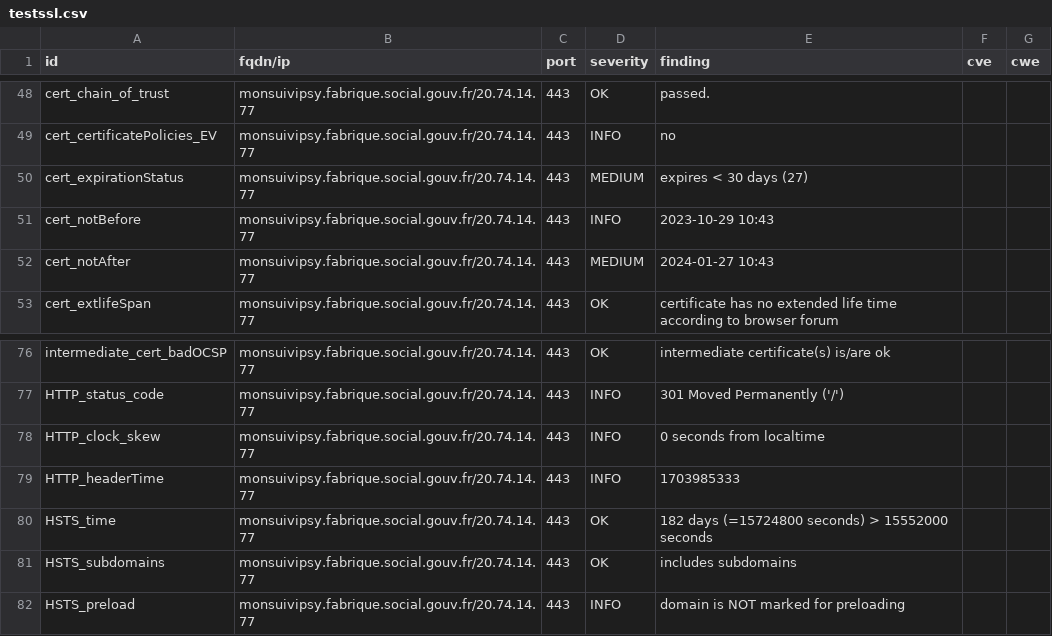
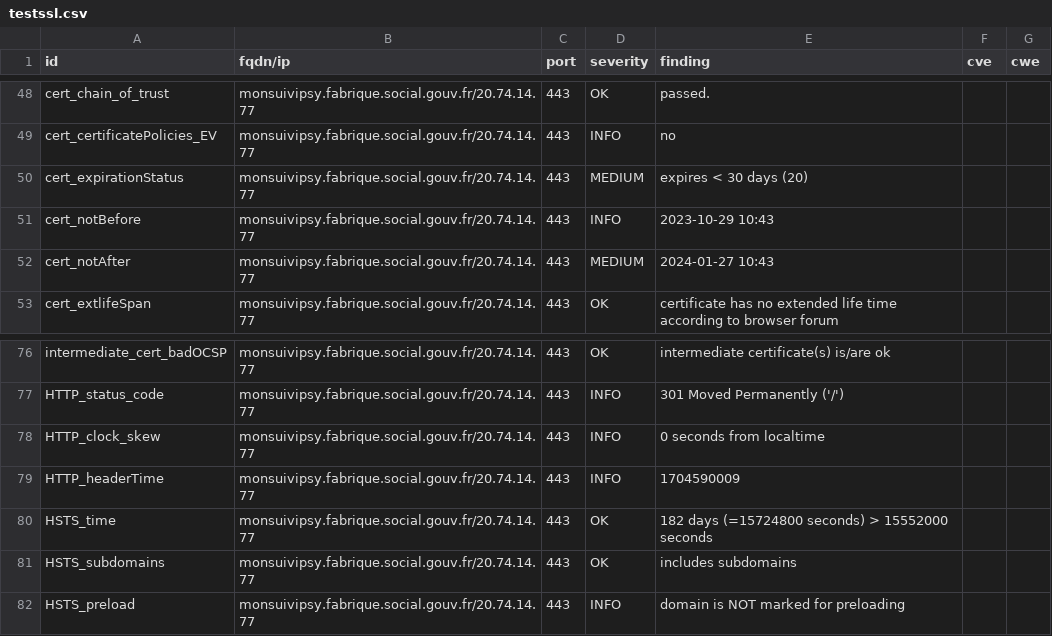
Before and after one commit to ClementNumericite/dashlord-fabrique, a CSV file: results/aHR0cHM6Ly9tb25zdWl2aXBzeS5mYWJyaXF1ZS5zb2NpYWwuZ291di5mcg==/testssl.csv, drawn as a sheet; only a part is shown, gaps mark what is left out.

```diff
--- a/results/aHR0cHM6Ly9tb25zdWl2aXBzeS5mYWJyaXF1ZS5zb2NpYWwuZ291di5mcg==/testssl.csv
+++ b/results/aHR0cHM6Ly9tb25zdWl2aXBzeS5mYWJyaXF1ZS5zb2NpYWwuZ291di5mcg==/testssl.csv
@@ -49,3 +49,3 @@
 "cert_certificatePolicies_EV","monsuivipsy.fabrique.social.gouv.fr/20.74.14.77","443","INFO","no","",""
-"cert_expirationStatus","monsuivipsy.fabrique.social.gouv.fr/20.74.14.77","443","MEDIUM","expires < 30 days (27)","",""
+"cert_expirationStatus","monsuivipsy.fabrique.social.gouv.fr/20.74.14.77","443","MEDIUM","expires < 30 days (20)","",""
 "cert_notBefore","monsuivipsy.fabrique.social.gouv.fr/20.74.14.77","443","INFO","2023-10-29 10:43","",""
@@ -78,3 +78,3 @@
 "HTTP_clock_skew","monsuivipsy.fabrique.social.gouv.fr/20.74.14.77","443","INFO","0 seconds from localtime","",""
-"HTTP_headerTime","monsuivipsy.fabrique.social.gouv.fr/20.74.14.77","443","INFO","1703985333","",""
+"HTTP_headerTime","monsuivipsy.fabrique.social.gouv.fr/20.74.14.77","443","INFO","1704590009","",""
 "HSTS_time","monsuivipsy.fabrique.social.gouv.fr/20.74.14.77","443","OK","182 days (=15724800 seconds) > 15552000 seconds","",""
```
Also changed, not shown: 8 other files.
